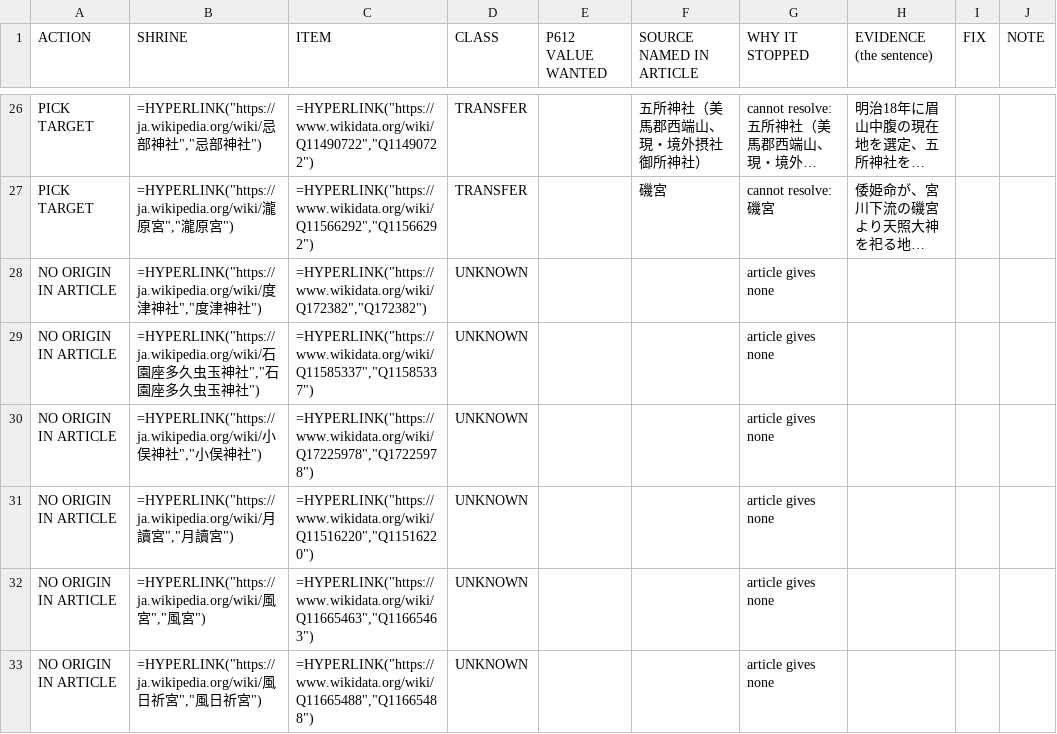
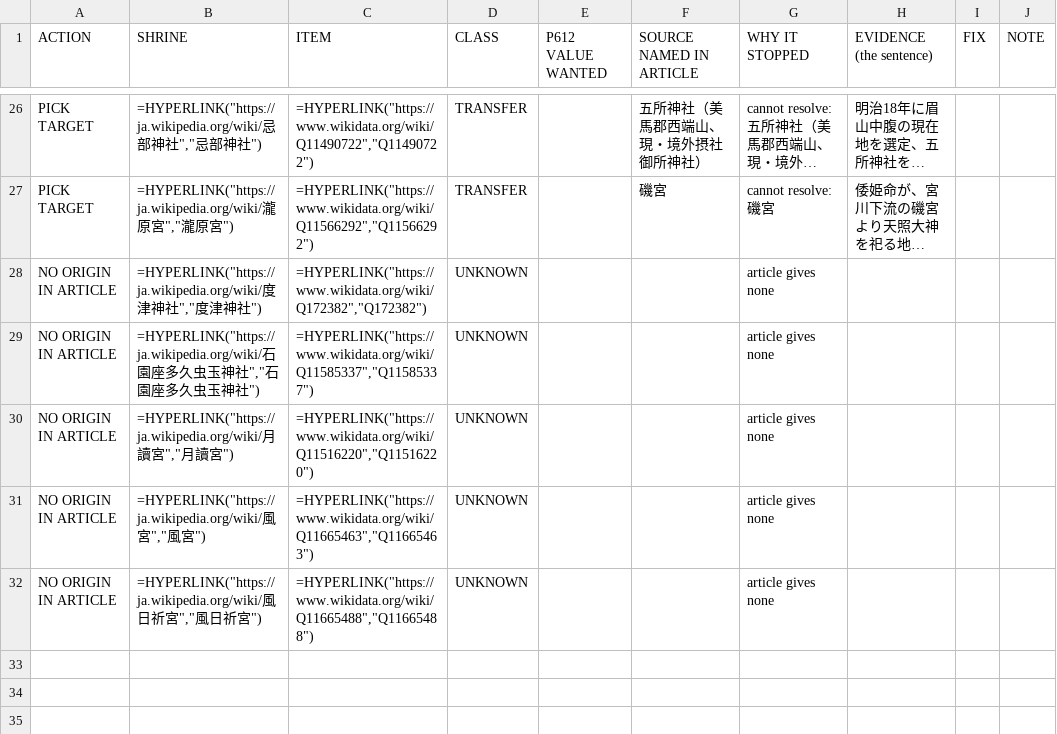
Before and after one commit to EmmaLeonhart/shintowiki-scripts, a CSV file: lineage/sheets/to_fix.csv, drawn as a sheet; only a part is shown, gaps mark what is left out; long unchanged cells end in ….

```diff
--- a/lineage/sheets/to_fix.csv
+++ b/lineage/sheets/to_fix.csv
@@ -29,3 +29,2 @@ NO ORIGIN IN ARTICLE,"=HYPERLINK(""https://ja.wikipedia.org/wiki/度津神社"",
 NO ORIGIN IN ARTICLE,"=HYPERLINK(""https://ja.wikipedia.org/wiki/石園座多久虫玉神社"",""石園座多久虫玉神社"")","=HYPERLINK(""https://www.wikidata.org/wiki/Q11585337"",""Q11585337"")",UNKNOWN,,,article gives none,,,
-NO ORIGIN IN ARTICLE,"=HYPERLINK(""https://ja.wikipedia.org/wiki/小俣神社"",""小俣神社"")","=HYPERLINK(""https://www.wikidata.org/wiki/Q17225978"",""Q17225978"")",UNKNOWN,,,article gives none,,,
 NO ORIGIN IN ARTICLE,"=HYPERLINK(""https://ja.wikipedia.org/wiki/月讀宮"",""月讀宮"")","=HYPERLINK(""https://www.wikidata.org/wiki/Q11516220"",""Q11516220"")",UNKNOWN,,,article gives none,,,
```
Also changed, not shown: lineage/agent_results.tsv, lineage/sheets/all_444.csv, 4 other files.
